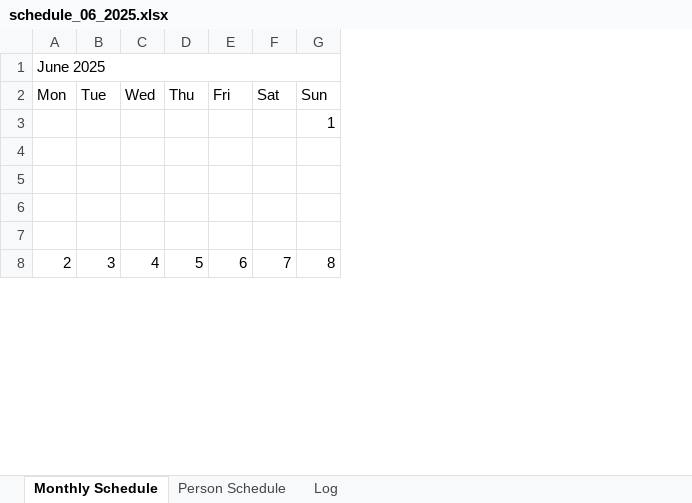
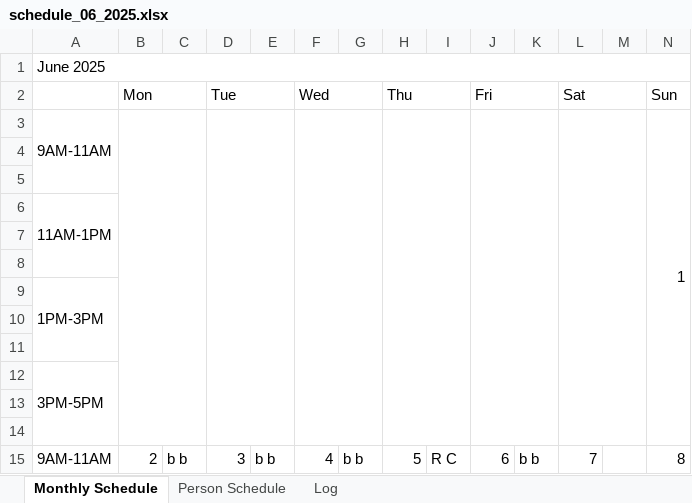
Before and after one commit to rrogerc/smr_scheduler, an Excel workbook: schedule_06_2025.xlsx, sheet Monthly Schedule, drawn as a sheet; only a part is shown; values as stored, in another font and other column widths than the file's, no cell formats; removed rows and columns are numbered as before the commit, all else as after; the diff covers the shown part only; the diff names each change by its address in the sheet, - before the commit and + after, or states it on an @@ line.

```diff
--- a/schedule_06_2025.xlsx (sheet Monthly Schedule)
+++ b/schedule_06_2025.xlsx (sheet Monthly Schedule)
+column A, rows 1-6: June 2025 |  | 9AM-11AM |  |  | 11AM-1PM; row 15: 9AM-11AM
+column C, row 15: b b
+column E, row 15: b b
+column G, row 15: b b
+column I, row 15: R C
+column K, row 15: b b
+column M, empty
-B1 (Mon): June 2025
+B1 (Mon): (empty)
-A1:G1 merged
+B2:C2 merged
+D2:E2 merged
+F2:G2 merged
+H2:I2 merged
+J2:K2 merged
+L2:M2 merged
+B3:C14 merged
+D3:E14 merged
+F3:G14 merged
+H3:I14 merged
+J3:K14 merged
+L3:M14 merged
+N3:N14 merged
+row 8: (empty)
+row 9: 1PM-3PM
+row 10: (empty)
+row 11: (empty)
+row 12: 3PM-5PM
+row 13: (empty)
+row 14: (empty)
+B15:B26 merged
+D15:D26 merged
+F15:F26 merged
+H15:H26 merged
+J15:J26 merged
+L15:L26 merged
+N15:N26 merged
```
Also changed, not shown: 34 added rows, 84 edited cells and merged cells elsewhere in this sheet, sheet Log, sheet Person Schedule, cell formats.
